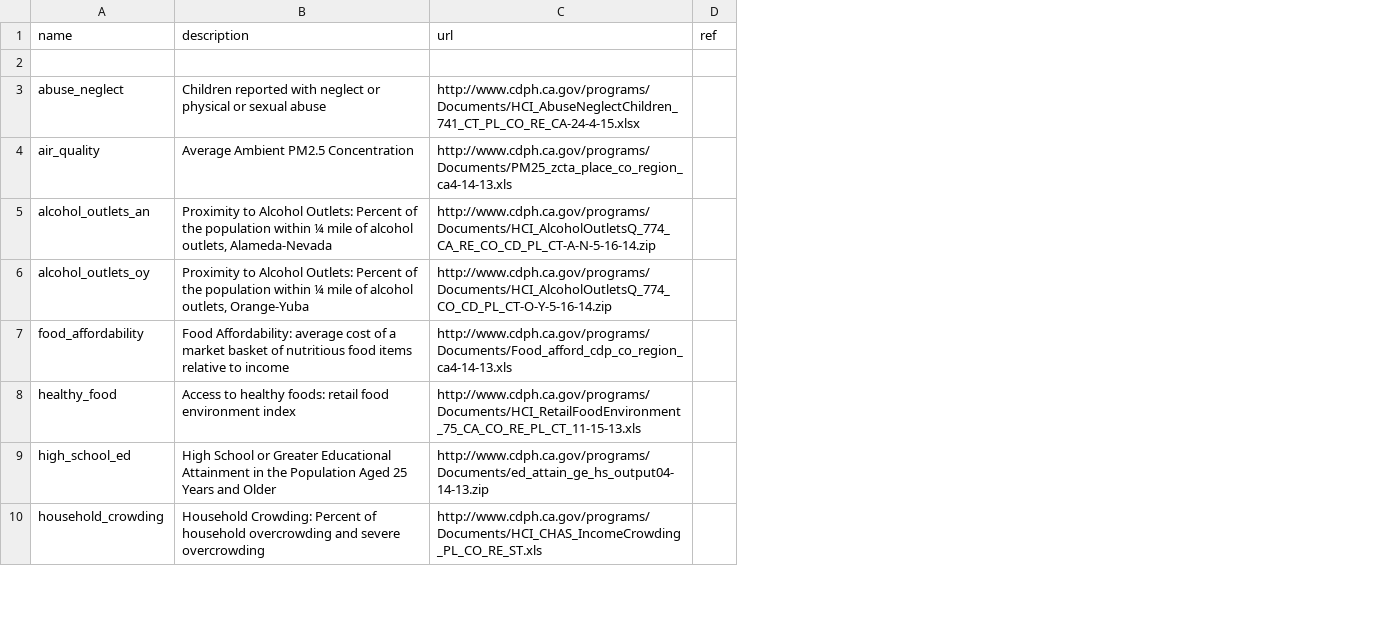
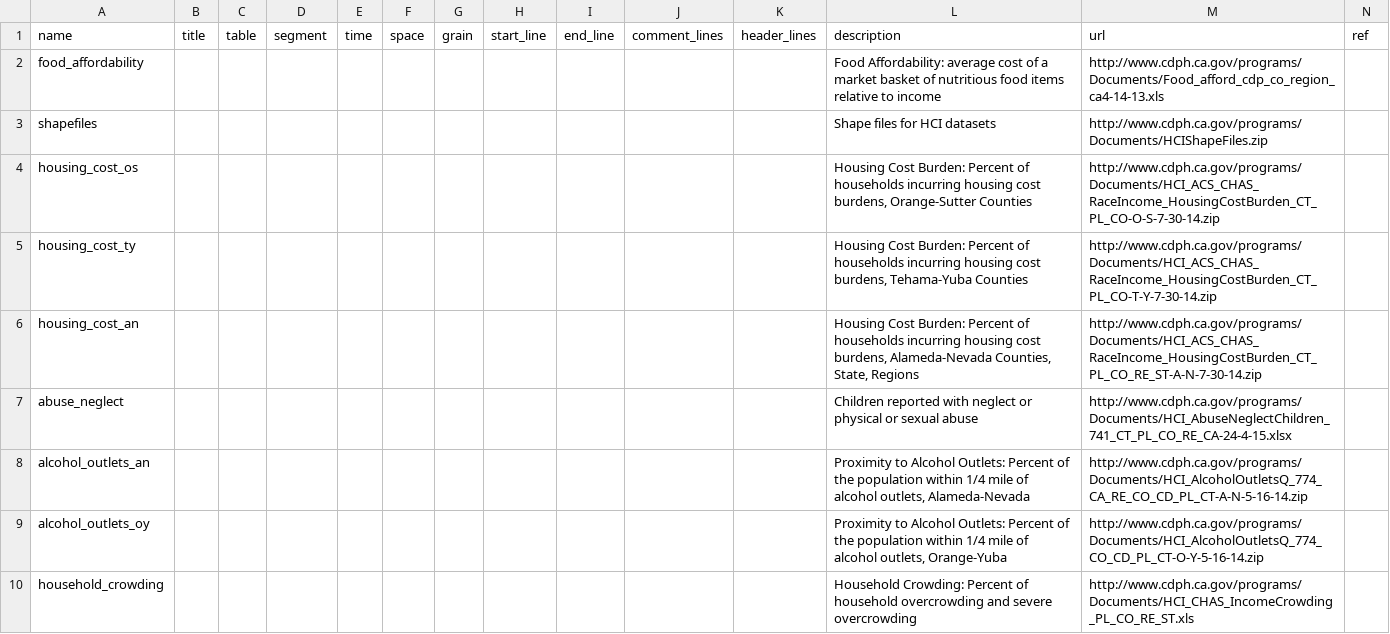
Before and after one commit to CivicKnowledge/ca-health-bundles, a CSV file: cdph.ca.gov/hci/meta/sources.csv, drawn as a sheet; only a part is shown; removed rows and columns are numbered as before the commit, all else as after; rows hold the shown columns only; the diff covers the shown part only; the diff names each change by its address in the sheet, - before the commit and + after, or states it on an @@ line.

```diff
--- a/cdph.ca.gov/hci/meta/sources.csv
+++ b/cdph.ca.gov/hci/meta/sources.csv
+column B, row 1: title
+column C, row 1: table
+column D, row 1: segment
+column E, row 1: time
+column F, row 1: space
+column G, row 1: grain
+column H, row 1: start_line
+column I, row 1: end_line
+column J, row 1: comment_lines
+column K, row 1: header_lines
-row 2: (empty)
+row 2: food_affordability |  |  |  |  |  |  |  |  |  |  | Food Affordability: average cost of a market basket of nutritious food items relative to income | http://www.cdph.ca.gov/programs/Documents/Food_afford_cdp_co_region_ca4-14-13.xls
@@ row 32 moved to row 3: shapefiles @@
@@ row 14 moved to row 4: housing_cost_os @@
@@ row 15 moved to row 5: housing_cost_ty @@
@@ row 13 moved to row 6: housing_cost_an @@
@@ row 4 moved to row 30: air_quality @@
-L8: …population within ¼ mile of…
+L8: …population within 1/4 mile of…
-L9: …population within ¼ mile of…
+L9: …population within 1/4 mile of…
-row 7: food_affordability | Food Affordability: average cost of a market basket of nutritious food items relative to income | http://www.cdph.ca.gov/programs/Documents/Food_afford_cdp_co_region_ca4-14-13.xls
@@ row 8 moved to row 24: healthy_food @@
@@ row 9 moved to row 37: high_school_ed @@
```
Also changed, not shown: 5 added rows, 5 removed rows and 7 moved rows elsewhere in this file, 2 other files.
